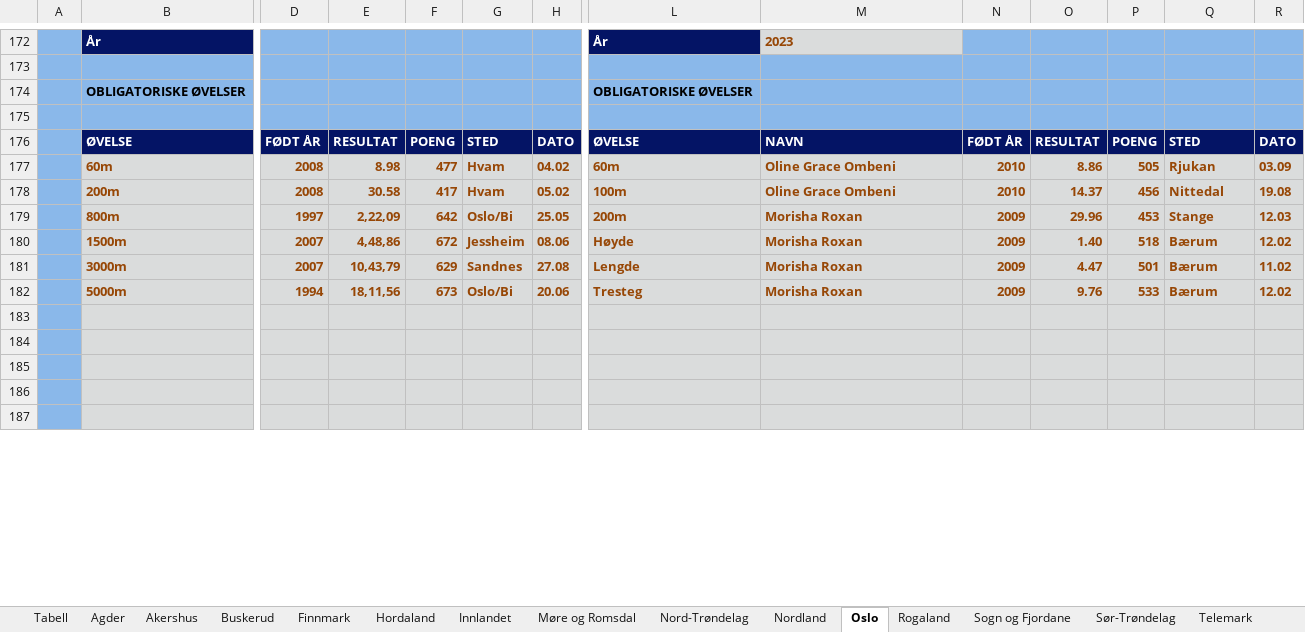
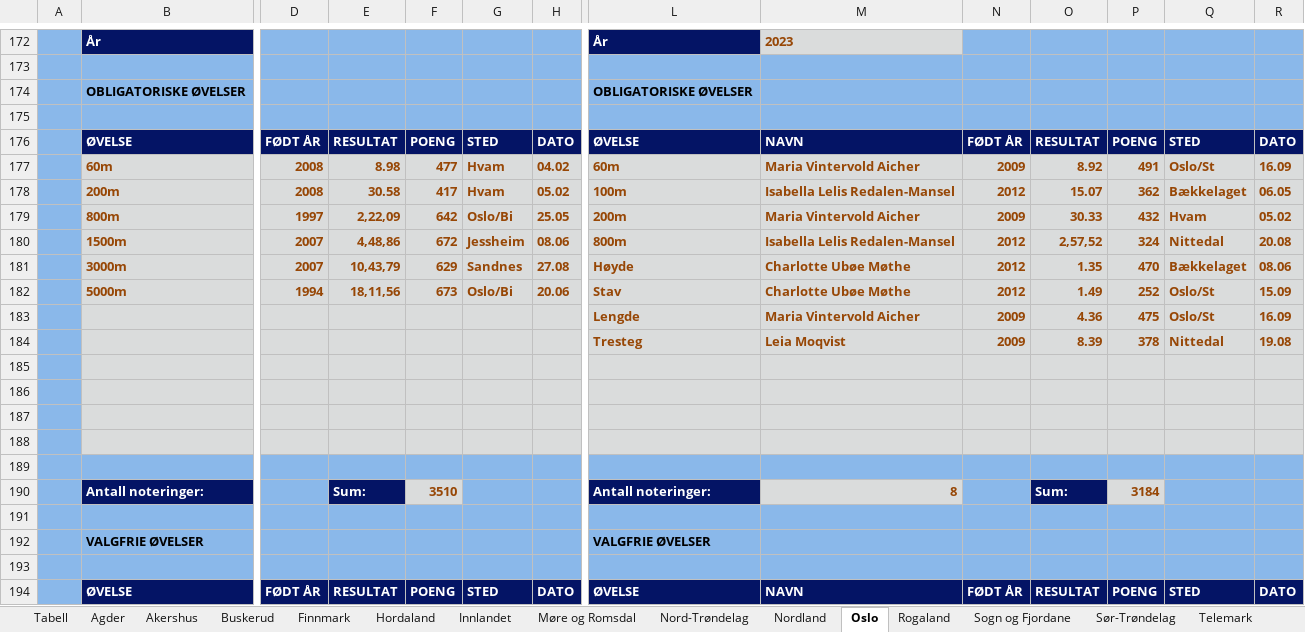
Before and after one commit to perellef/Seriekalkulator-Friidrett, an Excel workbook: output/Lagserien 2023 kvinner 3. div.xlsx, sheet Oslo, drawn as a sheet; only a part is shown, gaps mark what is left out; the shorter side is filled out with more unchanged rows; values as stored, in another font and other column widths than the file's, no borders; addresses are those after the commit; rows hold the shown columns only; the diff covers the shown part only; the diff names each change by its address in the sheet, - before the commit and + after, or states it on an @@ line.

```diff
--- a/output/Lagserien 2023 kvinner 3. div.xlsx (sheet Oslo)
+++ b/output/Lagserien 2023 kvinner 3. div.xlsx (sheet Oslo)
-M177: Oline Grace Ombeni
+M177: Maria Vintervold Aicher
-N177: 2010
+N177: 2009
-O177: 8.86
+O177: 8.92
-P177: 505
+P177: 491
-Q177: Rjukan
+Q177: Oslo/St
-R177: 03.09
+R177: 16.09
-M178: Oline Grace Ombeni
+M178: Isabella Lelis Redalen-Mansel
-N178: 2010
+N178: 2012
-O178: 14.37
+O178: 15.07
-P178: 456
+P178: 362
-Q178: Nittedal
+Q178: Bækkelaget
-R178: 19.08
+R178: 06.05
-M179: Morisha Roxan
+M179: Maria Vintervold Aicher
-O179: 29.96
+O179: 30.33
-P179: 453
+P179: 432
-Q179: Stange
+Q179: Hvam
-R179: 12.03
+R179: 05.02
+row 180:  | 1500m | 2007 | 4,48,86 | 672 | Jessheim | 08.06 | 800m | Isabella Lelis Redalen-Mansel | 2012 | 2,57,52 | 324 | Nittedal | 20.08
+row 181:  | 3000m | 2007 | 10,43,79 | 629 | Sandnes | 27.08 | Høyde | Charlotte Ubøe Møthe | 2012 | 1.35 | 470 | Bækkelaget | 08.06
+row 182:  | 5000m | 1994 | 18,11,56 | 673 | Oslo/Bi | 20.06 | Stav | Charlotte Ubøe Møthe | 2012 | 1.49 | 252 | Oslo/St | 15.09
+row 183:  |  |  |  |  |  |  | Lengde | Maria Vintervold Aicher | 2009 | 4.36 | 475 | Oslo/St | 16.09
+row 184:  |  |  |  |  |  |  | Tresteg | Leia Moqvist | 2009 | 8.39 | 378 | Nittedal | 19.08
-row 185:  | 1500m | 2007 | 4,48,86 | 672 | Jessheim | 08.06 | Høyde | Morisha Roxan | 2009 | 1.40 | 518 | Bærum | 12.02
+row 185: (empty)
-row 186:  | 3000m | 2007 | 10,43,79 | 629 | Sandnes | 27.08 | Lengde | Morisha Roxan | 2009 | 4.47 | 501 | Bærum | 11.02
+row 186: (empty)
-row 187:  | 5000m | 1994 | 18,11,56 | 673 | Oslo/Bi | 20.06 | Tresteg | Morisha Roxan | 2009 | 9.76 | 533 | Bærum | 12.02
+row 187: (empty)
+row 188: (empty)
+row 189: (empty)
+row 190:  | Antall noteringer: |  | Sum: | 3510 |  |  | Antall noteringer: | 8 |  | Sum: | 3184
+row 191: (empty)
+row 192:  | VALGFRIE ØVELSER |  |  |  |  |  | VALGFRIE ØVELSER
+row 193: (empty)
+row 194:  | ØVELSE | FØDT ÅR | RESULTAT | POENG | STED | DATO | ØVELSE | NAVN | FØDT ÅR | RESULTAT | POENG | STED | DATO
```
Also changed, not shown: 63 added rows, 75 removed rows, 167 edited cells and cell formats elsewhere in this sheet, sheet Akershus, sheet Agder, sheet Rogaland, sheet Hordaland, sheet Tabell, sheet Møre og Romsdal, 10 more sheets, output/Lagserien 2023 1-2. div.xlsx, output/Lagserien 2023 menn 3. div.xlsx, 2 other files.
